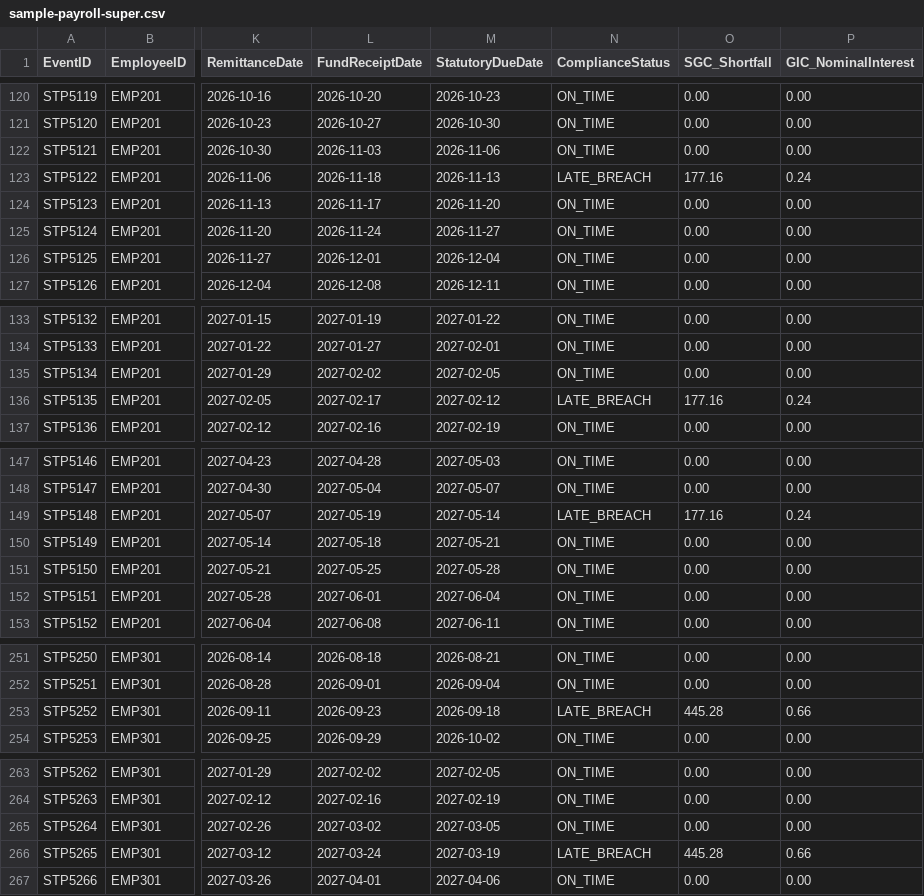
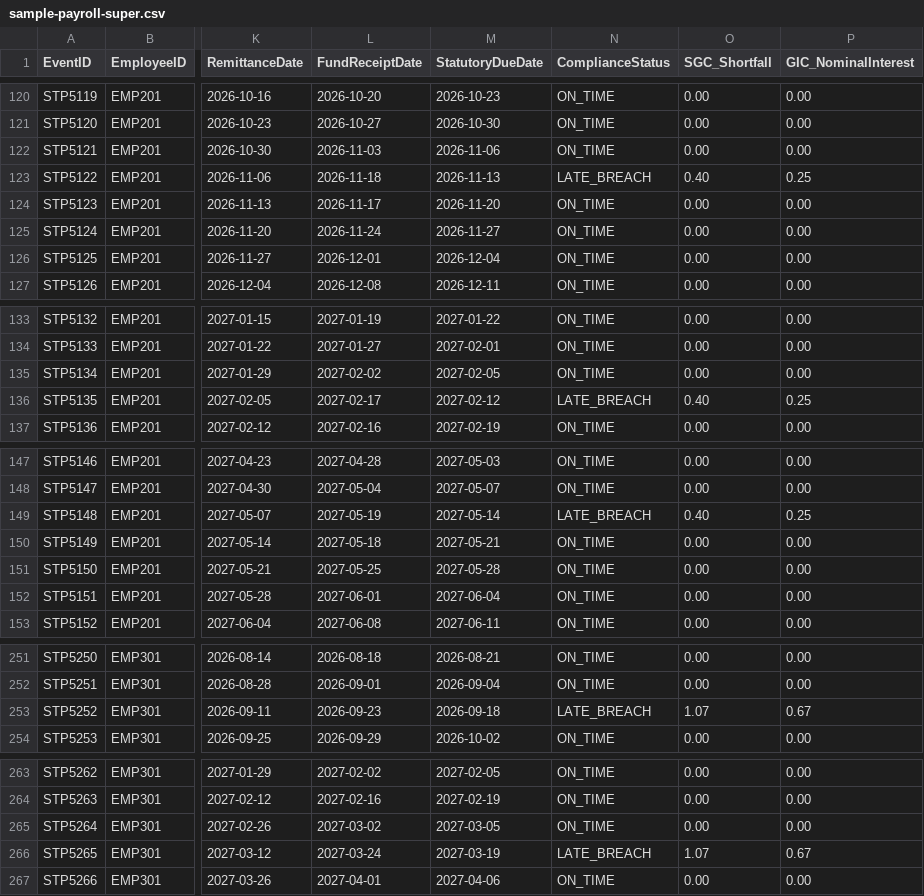
Before and after one commit to ryanduguid/australian-accounting-power-bi, a CSV file: samples/sample-payroll-super.csv, drawn as a sheet; only a part is shown, gaps mark what is left out; the diff covers the shown part only; the diff names each change by its address in the sheet, - before the commit and + after, or states it on an @@ line.

```diff
--- a/samples/sample-payroll-super.csv
+++ b/samples/sample-payroll-super.csv
-O123 (SGC_Shortfall): 177.16
+O123 (SGC_Shortfall): 0.40
-P123 (GIC_NominalInterest): 0.24
+P123 (GIC_NominalInterest): 0.25
-O136 (SGC_Shortfall): 177.16
+O136 (SGC_Shortfall): 0.40
-P136 (GIC_NominalInterest): 0.24
+P136 (GIC_NominalInterest): 0.25
-O149 (SGC_Shortfall): 177.16
+O149 (SGC_Shortfall): 0.40
-P149 (GIC_NominalInterest): 0.24
+P149 (GIC_NominalInterest): 0.25
-O253 (SGC_Shortfall): 445.28
+O253 (SGC_Shortfall): 1.07
-P253 (GIC_NominalInterest): 0.66
+P253 (GIC_NominalInterest): 0.67
-O266 (SGC_Shortfall): 445.28
+O266 (SGC_Shortfall): 1.07
-P266 (GIC_NominalInterest): 0.66
+P266 (GIC_NominalInterest): 0.67
```
Also changed, not shown: 18 edited cells elsewhere in this file, 8 other files.
